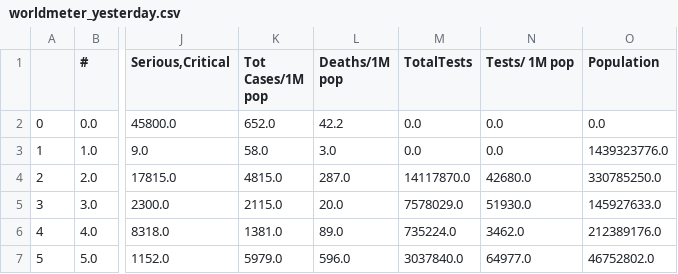
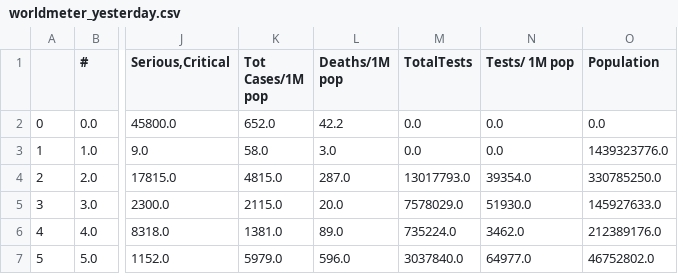
Before and after one commit to kevorkkeheian/DataScience, a CSV file: datasets/worldmeter_yesterday.csv, drawn as a sheet; only a part is shown, gaps mark what is left out; the diff names each change by its address in the sheet, - before the commit and + after, or states it on an @@ line.

```diff
--- a/datasets/worldmeter_yesterday.csv
+++ b/datasets/worldmeter_yesterday.csv
-M4 (TotalTests): 14117870.0
+M4 (TotalTests): 13017793.0
-N4 (Tests/ 1M pop): 42680.0
+N4 (Tests/ 1M pop): 39354.0
```
Also changed, not shown: datasets/worldmeter_now.csv.
